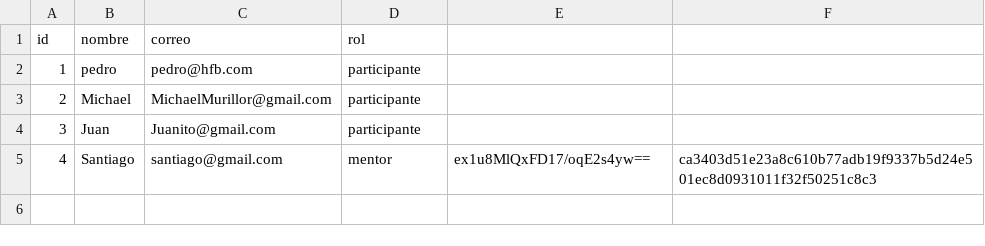
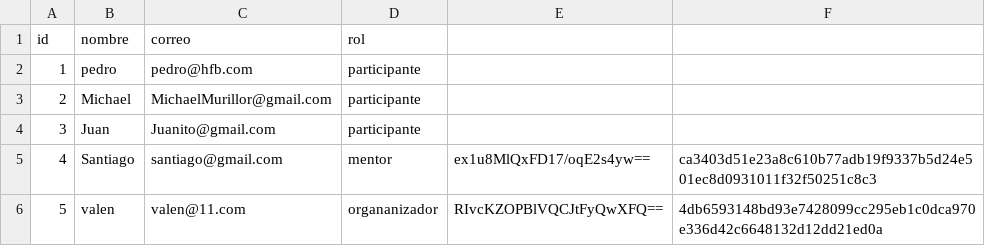
Before and after one commit to santiagonietob/ProyectoFinal-elixir, a CSV file: hackaton/data/usuarios.csv, drawn as a sheet; the diff names each change by its address in the sheet, - before the commit and + after, or states it on an @@ line.

Commit message:
correccion al crear usuario

```diff
--- a/hackaton/data/usuarios.csv
+++ b/hackaton/data/usuarios.csv
+row 6: 5 | valen | valen@11.com | organanizador | RIvcKZOPBlVQCJtFyQwXFQ== | 4db6593148bd93e7428099cc295eb1c0dca970e336d42c6648132d12dd21ed0a
```
Also changed, not shown: 1 other file.
